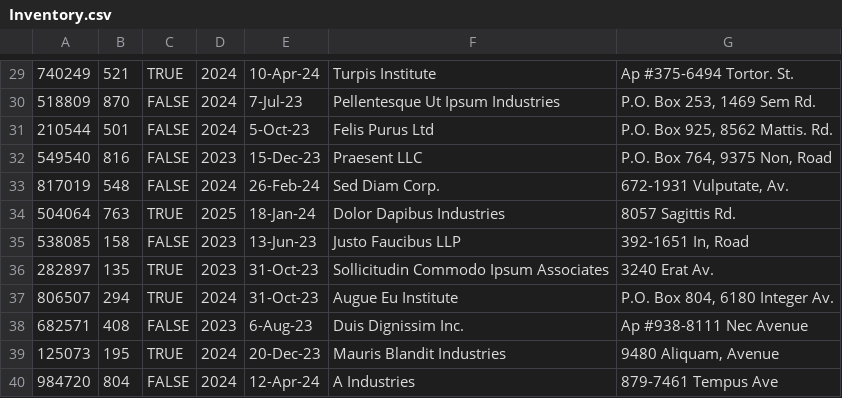
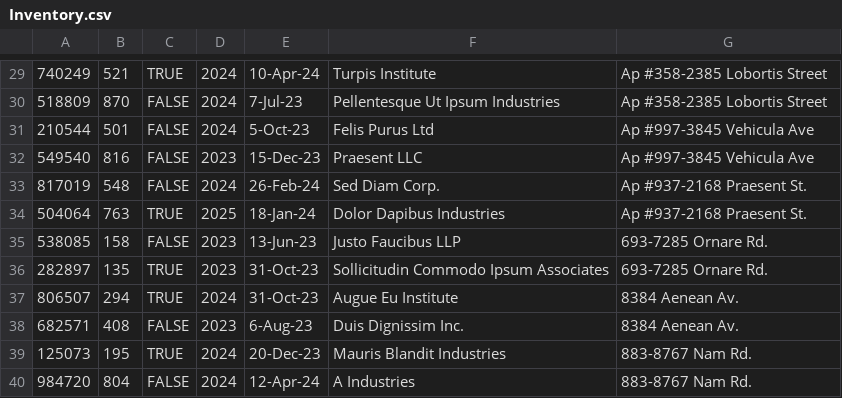
Before and after one commit to Skylar1245/CSE-3241, a CSV file: src/data/Inventory.csv, drawn as a sheet; only a part is shown, gaps mark what is left out; the diff covers the shown part only.

```diff
--- a/src/data/Inventory.csv
+++ b/src/data/Inventory.csv
@@ -29,12 +29,12 @@
-740249,521,TRUE,2024,10-Apr-24,Turpis Institute,Ap #375-6494 Tortor. St.
-518809,870,FALSE,2024,7-Jul-23,Pellentesque Ut Ipsum Industries,"P.O. Box 253, 1469 Sem Rd."
-210544,501,FALSE,2024,5-Oct-23,Felis Purus Ltd,"P.O. Box 925, 8562 Mattis. Rd."
-549540,816,FALSE,2023,15-Dec-23,Praesent LLC,"P.O. Box 764, 9375 Non, Road"
-817019,548,FALSE,2024,26-Feb-24,Sed Diam Corp.,"672-1931 Vulputate, Av."
-504064,763,TRUE,2025,18-Jan-24,Dolor Dapibus Industries,8057 Sagittis Rd.
-538085,158,FALSE,2023,13-Jun-23,Justo Faucibus LLP,"392-1651 In, Road"
-282897,135,TRUE,2023,31-Oct-23,Sollicitudin Commodo Ipsum Associates,3240 Erat Av.
-806507,294,TRUE,2024,31-Oct-23,Augue Eu Institute,"P.O. Box 804, 6180 Integer Av."
-682571,408,FALSE,2023,6-Aug-23,Duis Dignissim Inc.,Ap #938-8111 Nec Avenue
-125073,195,TRUE,2024,20-Dec-23,Mauris Blandit Industries,"9480 Aliquam, Avenue"
-984720,804,FALSE,2024,12-Apr-24,A Industries,879-7461 Tempus Ave
+740249,521,TRUE,2024,10-Apr-24,Turpis Institute,Ap #358-2385 Lobortis Street
+518809,870,FALSE,2024,7-Jul-23,Pellentesque Ut Ipsum Industries,Ap #358-2385 Lobortis Street
+210544,501,FALSE,2024,5-Oct-23,Felis Purus Ltd,Ap #997-3845 Vehicula Ave
+549540,816,FALSE,2023,15-Dec-23,Praesent LLC,Ap #997-3845 Vehicula Ave
+817019,548,FALSE,2024,26-Feb-24,Sed Diam Corp.,Ap #937-2168 Praesent St.
+504064,763,TRUE,2025,18-Jan-24,Dolor Dapibus Industries,Ap #937-2168 Praesent St.
+538085,158,FALSE,2023,13-Jun-23,Justo Faucibus LLP,693-7285 Ornare Rd.
+282897,135,TRUE,2023,31-Oct-23,Sollicitudin Commodo Ipsum Associates,693-7285 Ornare Rd.
+806507,294,TRUE,2024,31-Oct-23,Augue Eu Institute,8384 Aenean Av.
+682571,408,FALSE,2023,6-Aug-23,Duis Dignissim Inc.,8384 Aenean Av.
+125073,195,TRUE,2024,20-Dec-23,Mauris Blandit Industries,883-8767 Nam Rd.
+984720,804,FALSE,2024,12-Apr-24,A Industries,883-8767 Nam Rd.
```
Also changed, not shown: 28 edited cells elsewhere in this file, src/data/Employee.csv, src/data/Equipment.csv, 5 other files.
